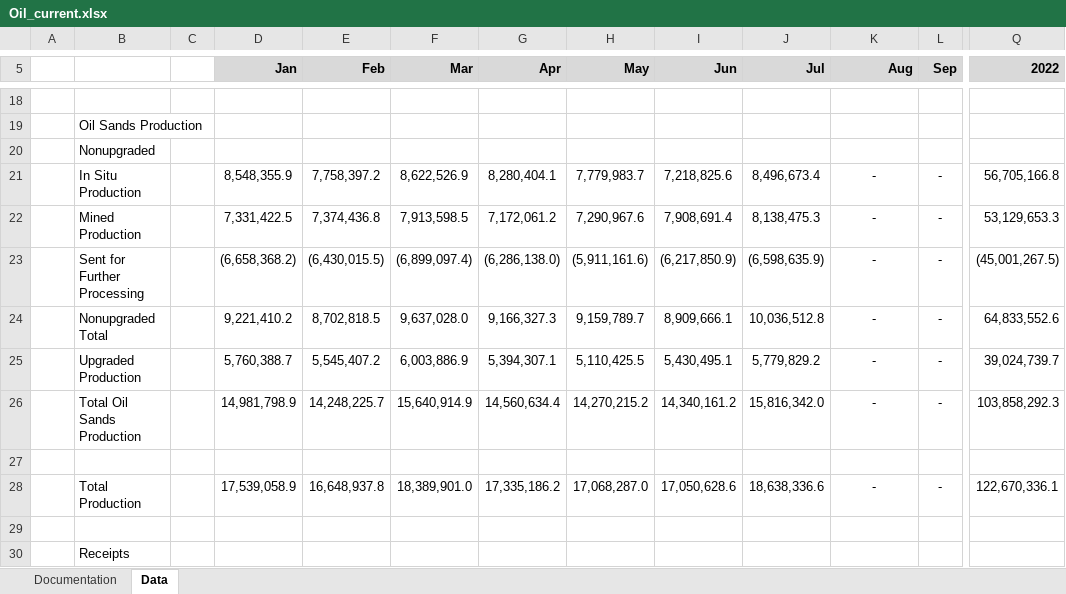
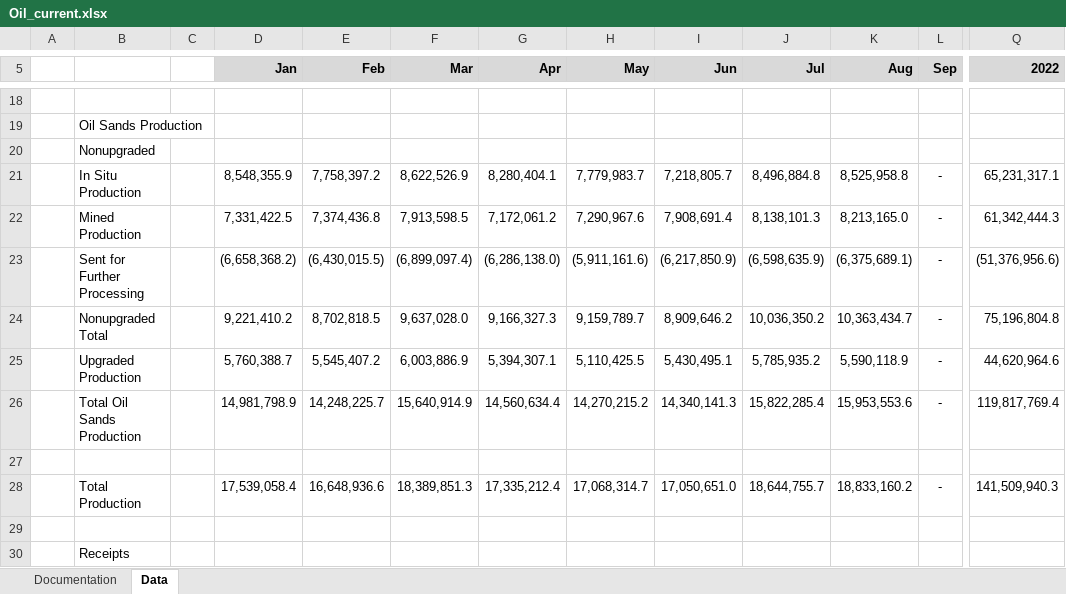
Before and after one commit to leachandrew/st3, an Excel workbook: Oil_current.xlsx, sheet Data, drawn as a sheet; only a part is shown, gaps mark what is left out; values as stored, in another font and other column widths than the file's, no borders; charts and pictures not drawn; the diff covers the shown part only; the diff names each change by its address in the sheet, - before the commit and + after, or states it on an @@ line.

```diff
--- a/Oil_current.xlsx (sheet Data)
+++ b/Oil_current.xlsx (sheet Data)
-I21 (Jun): 7,218,825.6
+I21 (Jun): 7,218,805.7
-J21 (Jul): 8,496,673.4
+J21 (Jul): 8,496,884.8
-K21 (Aug): -
+K21 (Aug): 8,525,958.8
-Q21 (2022): 56,705,166.8
+Q21 (2022): 65,231,317.1
-J22 (Jul): 8,138,475.3
+J22 (Jul): 8,138,101.3
-K22 (Aug): -
+K22 (Aug): 8,213,165.0
-Q22 (2022): 53,129,653.3
+Q22 (2022): 61,342,444.3
-K23 (Aug): -
+K23 (Aug): (6,375,689.1)
-Q23 (2022): (45,001,267.5)
+Q23 (2022): (51,376,956.6)
-I24 (Jun): 8,909,666.1
+I24 (Jun): 8,909,646.2
-J24 (Jul): 10,036,512.8
+J24 (Jul): 10,036,350.2
-K24 (Aug): -
+K24 (Aug): 10,363,434.7
-Q24 (2022): 64,833,552.6
+Q24 (2022): 75,196,804.8
-J25 (Jul): 5,779,829.2
+J25 (Jul): 5,785,935.2
-K25 (Aug): -
+K25 (Aug): 5,590,118.9
-Q25 (2022): 39,024,739.7
+Q25 (2022): 44,620,964.6
-I26 (Jun): 14,340,161.2
+I26 (Jun): 14,340,141.3
-J26 (Jul): 15,816,342.0
+J26 (Jul): 15,822,285.4
-K26 (Aug): -
+K26 (Aug): 15,953,553.6
-Q26 (2022): 103,858,292.3
+Q26 (2022): 119,817,769.4
-D28 (Jan): 17,539,058.9
+D28 (Jan): 17,539,058.4
-E28 (Feb): 16,648,937.8
+E28 (Feb): 16,648,936.6
-F28 (Mar): 18,389,901.0
+F28 (Mar): 18,389,851.3
-G28 (Apr): 17,335,186.2
+G28 (Apr): 17,335,212.4
-H28 (May): 17,068,287.0
+H28 (May): 17,068,314.7
-I28 (Jun): 17,050,628.6
+I28 (Jun): 17,050,651.0
-J28 (Jul): 18,638,336.6
+J28 (Jul): 18,644,755.7
-K28 (Aug): -
+K28 (Aug): 18,833,160.2
-Q28 (2022): 122,670,336.1
+Q28 (2022): 141,509,940.3
```
Also changed, not shown: 189 edited cells elsewhere in this sheet, 2 other files.
